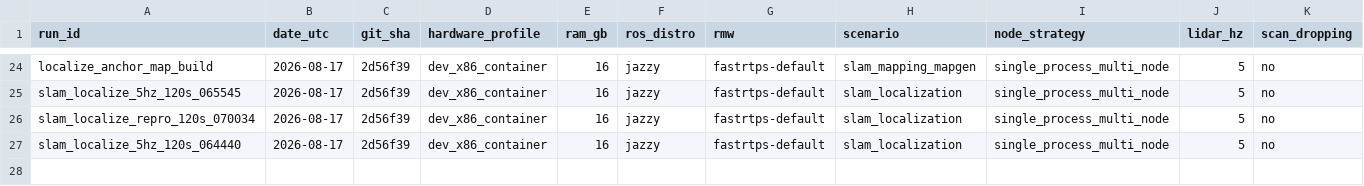
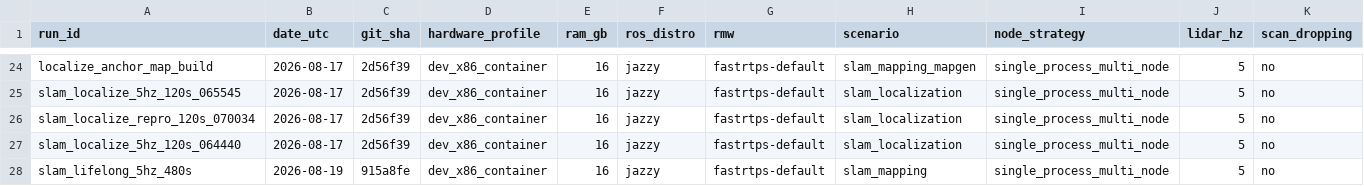
Before and after one commit to OsakaTX/oomwoo, a CSV file: contributions/compute-benchmark/OsakaTX/results/run_matrix.csv, drawn as a sheet; only a part is shown, gaps mark what is left out; rows hold the shown columns only; the diff names each change by its address in the sheet, - before the commit and + after, or states it on an @@ line.

Commit message:
compute-benchmark: run_matrix - record ADR-0011 run (commit 915a8fe)

```diff
--- a/contributions/compute-benchmark/OsakaTX/results/run_matrix.csv
+++ b/contributions/compute-benchmark/OsakaTX/results/run_matrix.csv
+row 28: slam_lifelong_5hz_480s | 2026-08-19 | 915a8fe | dev_x86_container | 16 | jazzy | fastrtps-default | slam_mapping | single_process_multi_node | 5 | no
```
